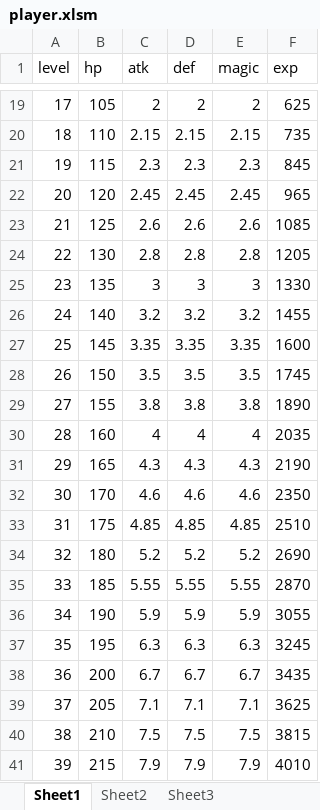
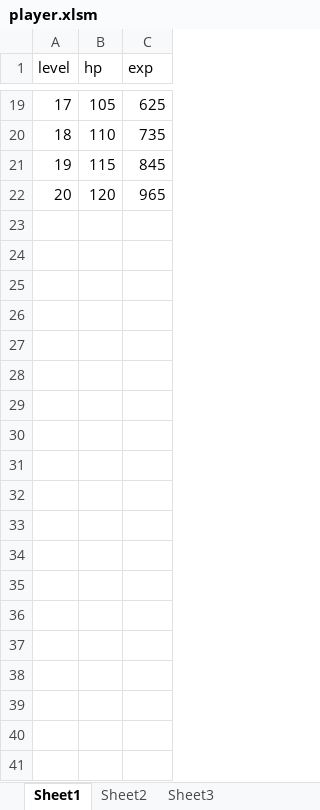
Before and after one commit to KIngpon/DeterministicDungeon, an Excel workbook: table/cfg/player.xlsm, sheet Sheet1, drawn as a sheet; only a part is shown, gaps mark what is left out; values as stored, in another font and other column widths than the file's, no borders; table styles not drawn; the diff covers the shown part only; the diff names each change by its address in the sheet, - before the commit and + after, or states it on an @@ line.

```diff
--- a/table/cfg/player.xlsm (sheet Sheet1)
+++ b/table/cfg/player.xlsm (sheet Sheet1)
-column C (atk), rows 19-22: 2 | 2.15 | 2.3 | 2.45
-column D (def), rows 19-22: 2 | 2.15 | 2.3 | 2.45
-column E (magic), rows 19-22: 2 | 2.15 | 2.3 | 2.45
-row 23: 21 | 125 | 2.6 | 2.6 | 2.6 | 1085
-row 24: 22 | 130 | 2.8 | 2.8 | 2.8 | 1205
-row 25: 23 | 135 | 3 | 3 | 3 | 1330
-row 26: 24 | 140 | 3.2 | 3.2 | 3.2 | 1455
-row 27: 25 | 145 | 3.35 | 3.35 | 3.35 | 1600
-row 28: 26 | 150 | 3.5 | 3.5 | 3.5 | 1745
-row 29: 27 | 155 | 3.8 | 3.8 | 3.8 | 1890
-row 30: 28 | 160 | 4 | 4 | 4 | 2035
-row 31: 29 | 165 | 4.3 | 4.3 | 4.3 | 2190
-row 32: 30 | 170 | 4.6 | 4.6 | 4.6 | 2350
-row 33: 31 | 175 | 4.85 | 4.85 | 4.85 | 2510
-row 34: 32 | 180 | 5.2 | 5.2 | 5.2 | 2690
-row 35: 33 | 185 | 5.55 | 5.55 | 5.55 | 2870
-row 36: 34 | 190 | 5.9 | 5.9 | 5.9 | 3055
-row 37: 35 | 195 | 6.3 | 6.3 | 6.3 | 3245
-row 38: 36 | 200 | 6.7 | 6.7 | 6.7 | 3435
-row 39: 37 | 205 | 7.1 | 7.1 | 7.1 | 3625
-row 40: 38 | 210 | 7.5 | 7.5 | 7.5 | 3815
-row 41: 39 | 215 | 7.9 | 7.9 | 7.9 | 4010
```
Also changed, not shown: 11 removed rows elsewhere in this sheet, 15 other files.
